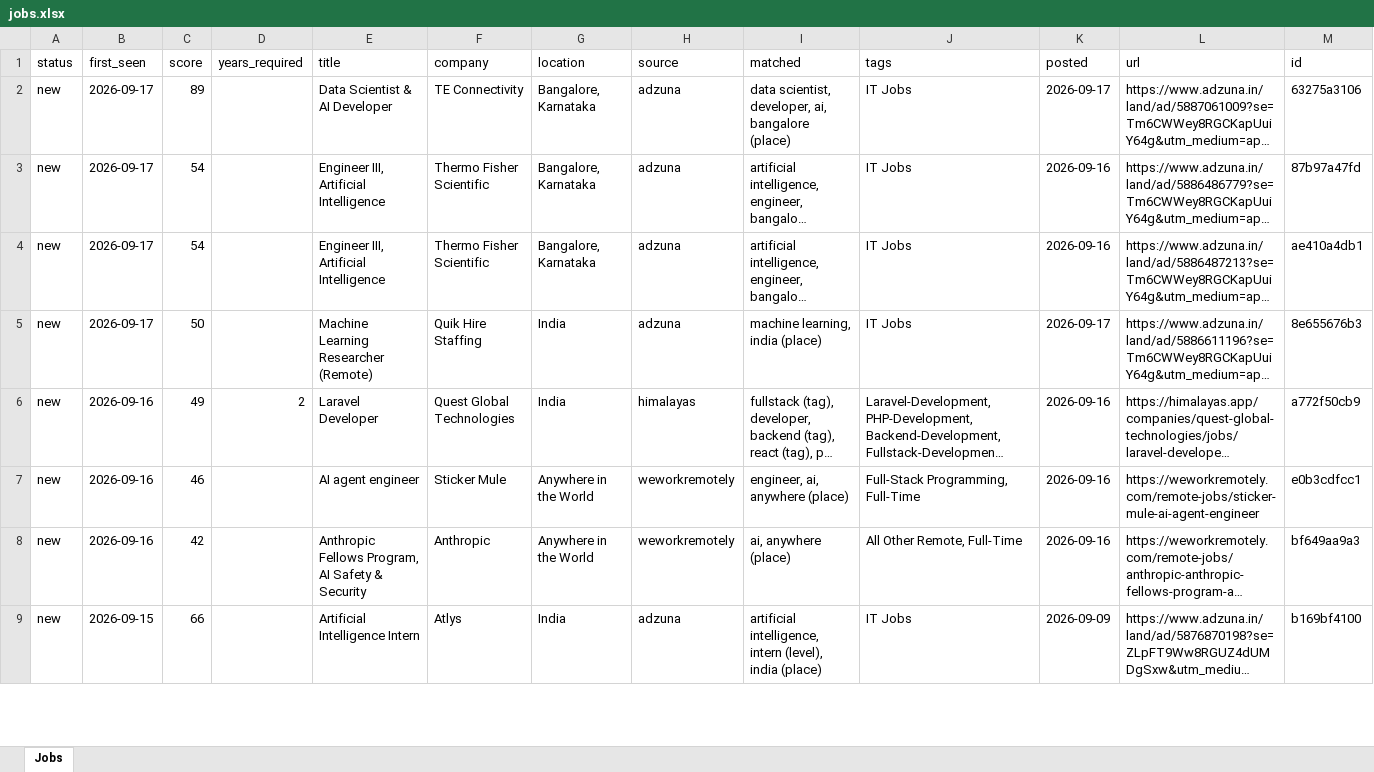
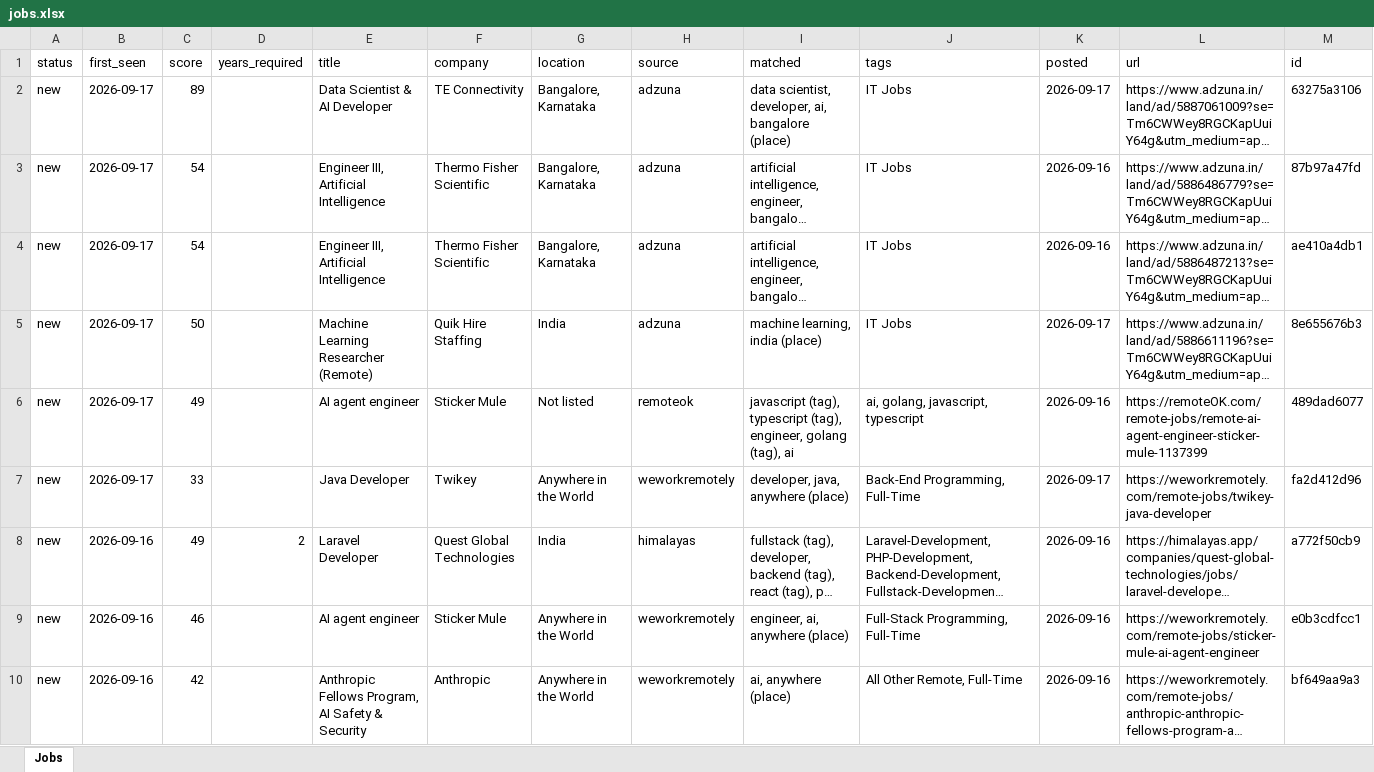
Before and after one commit to KrishnaVamshi31/jobradar, an Excel workbook: data/jobs.xlsx, sheet Jobs, drawn as a sheet; only a part is shown; the shorter side is filled out with more unchanged rows; long unchanged cells end in …; values as stored, in another font and other column widths than the file's, no borders; the diff names each change by its address in the sheet, - before the commit and + after, or states it on an @@ line.

```diff
--- a/data/jobs.xlsx (sheet Jobs)
+++ b/data/jobs.xlsx (sheet Jobs)
+row 6: new | 2026-09-17 | 49 |  | AI agent engineer | Sticker Mule | Not listed | remoteok | javascript (tag), typescript (tag), engineer, golang (tag), ai | ai, golang, javascript, typescript | 2026-09-16 | https://remoteOK.com/remote-jobs/remote-ai-agent-engineer-sticker-mule-1137399 | 489dad6077
+row 7: new | 2026-09-17 | 33 |  | Java Developer | Twikey | Anywhere in the World | weworkremotely | developer, java, anywhere (place) | Back-End Programming, Full-Time | 2026-09-17 | https://weworkremotely.com/remote-jobs/twikey-java-developer | fa2d412d96
```
Also changed, not shown: 1 other file.
